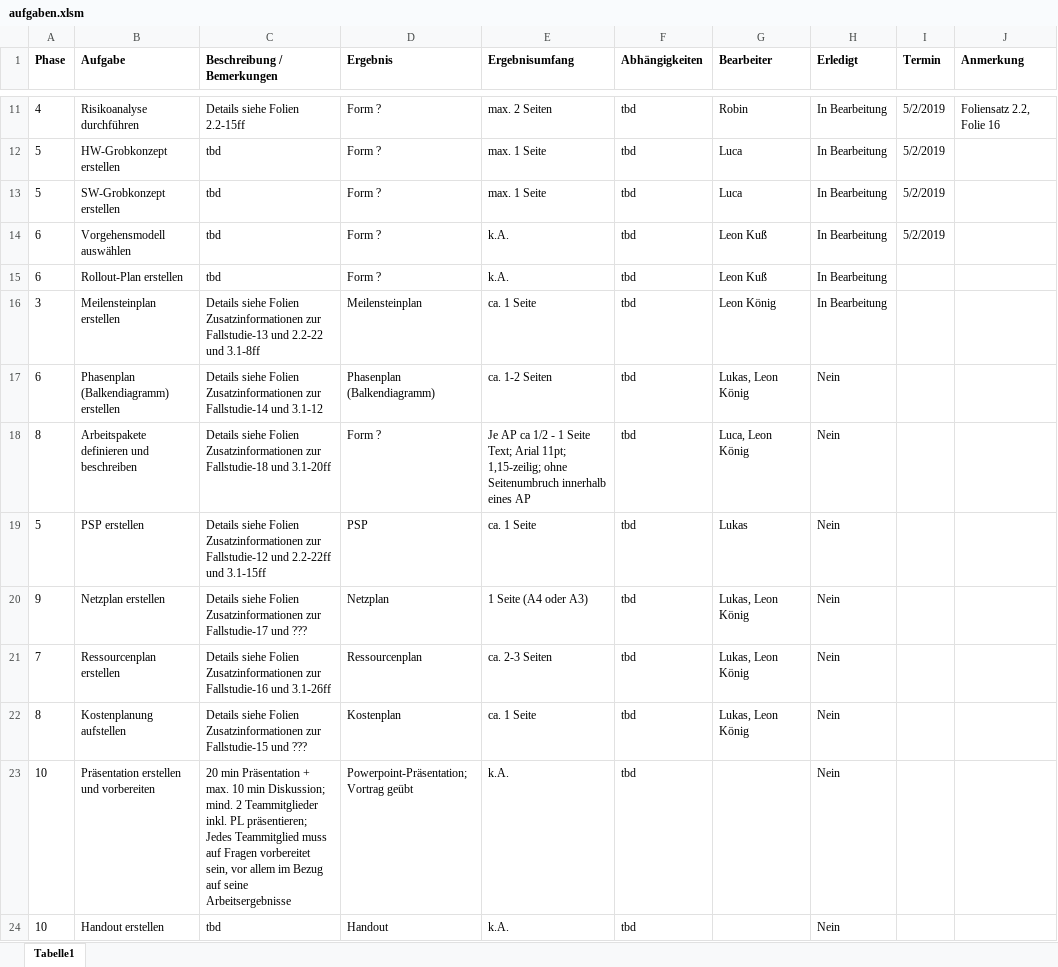
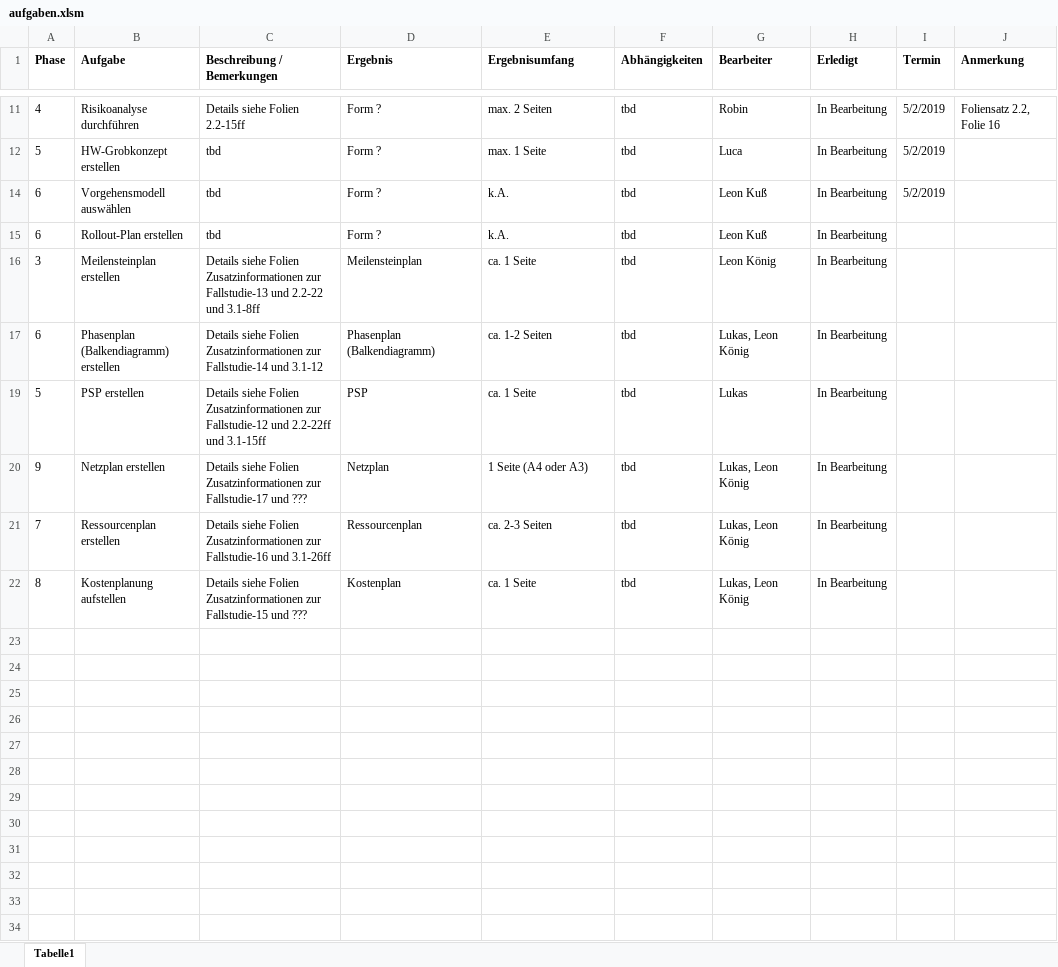
Before and after one commit to robin2810/itpm_fallstudie, an Excel workbook: aufgaben.xlsm, sheet Tabelle1, drawn as a sheet; only a part is shown, gaps mark what is left out; values as stored, in another font and other column widths than the file's, no borders; conditional formats not drawn; ↵ is a line break in a cell; the diff covers the shown part only; the diff names each change by its address in the sheet, - before the commit and + after, or states it on an @@ line.

```diff
--- a/aufgaben.xlsm (sheet Tabelle1)
+++ b/aufgaben.xlsm (sheet Tabelle1)
-row 13: 5 | SW-Grobkonzept erstellen | tbd | Form ? | max. 1 Seite | tbd | Luca | In Bearbeitung | 5/2/2019
-H17 (Erledigt): Nein
+H17 (Erledigt): In Bearbeitung
-row 18: 8 | Arbeitspakete definieren und beschreiben | Details siehe Folien Zusatzinformationen zur Fallstudie-18 und 3.1-20ff | Form ? | Je AP ca 1/2 - 1 Seite Text; Arial 11pt; 1,15-zeilig; ohne Seitenumbruch innerhalb eines AP | tbd | Luca, Leon König | Nein
-H19:H22 (Erledigt): Nein
+H19:H22 (Erledigt): In Bearbeitung
@@ row 23 hidden: 10 | Präsentation erstellen und vorbereiten | 20 min Präsentation + max. 10 min Diskussion; ↵ mind. 2 Teammitglieder inkl. PL präsentieren; ↵ Jedes Teammitglied muss auf Fragen vorbereitet sein, vor allem im Bezug auf seine Arbeitsergebnisse | Powerpoint-Präsentation; ↵ Vortrag geübt | k.A. | tbd |  | Nein @@
@@ row 24 hidden: 10 | Handout erstellen | tbd | Handout | k.A. | tbd |  | Nein @@
```
Also changed, not shown: 3 removed rows and 5 hidden or unhidden rows elsewhere in this sheet, hidden cells, Arbeitspakete_Liste_NEU.xlsx, 6 other files.
